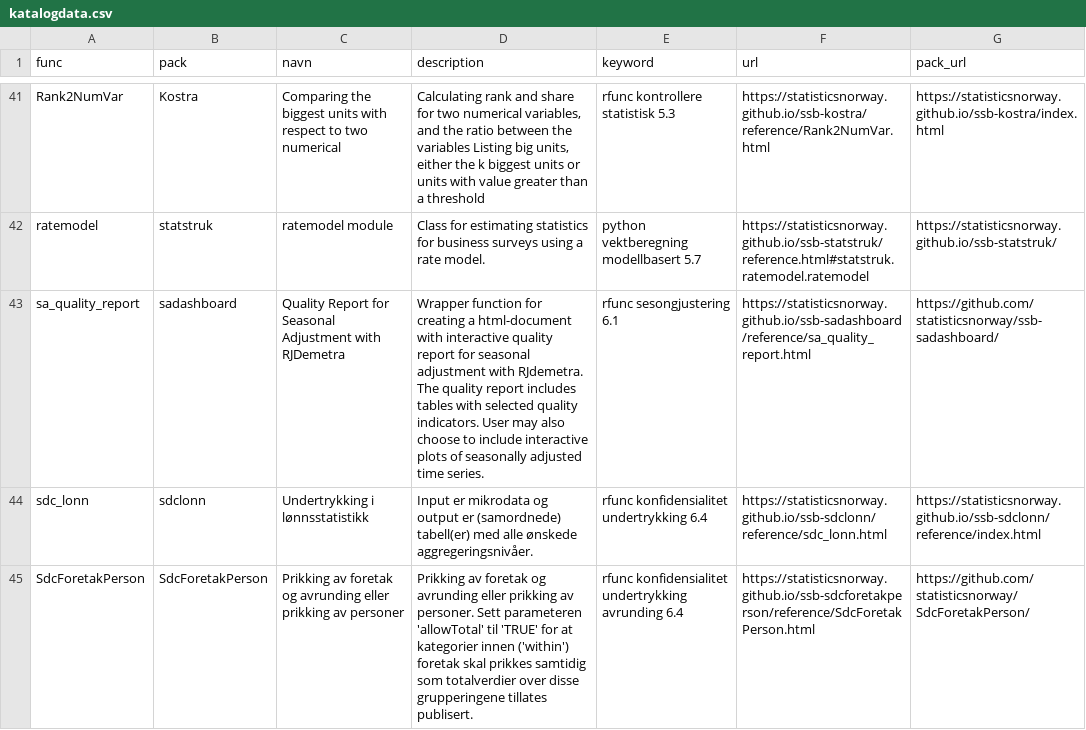
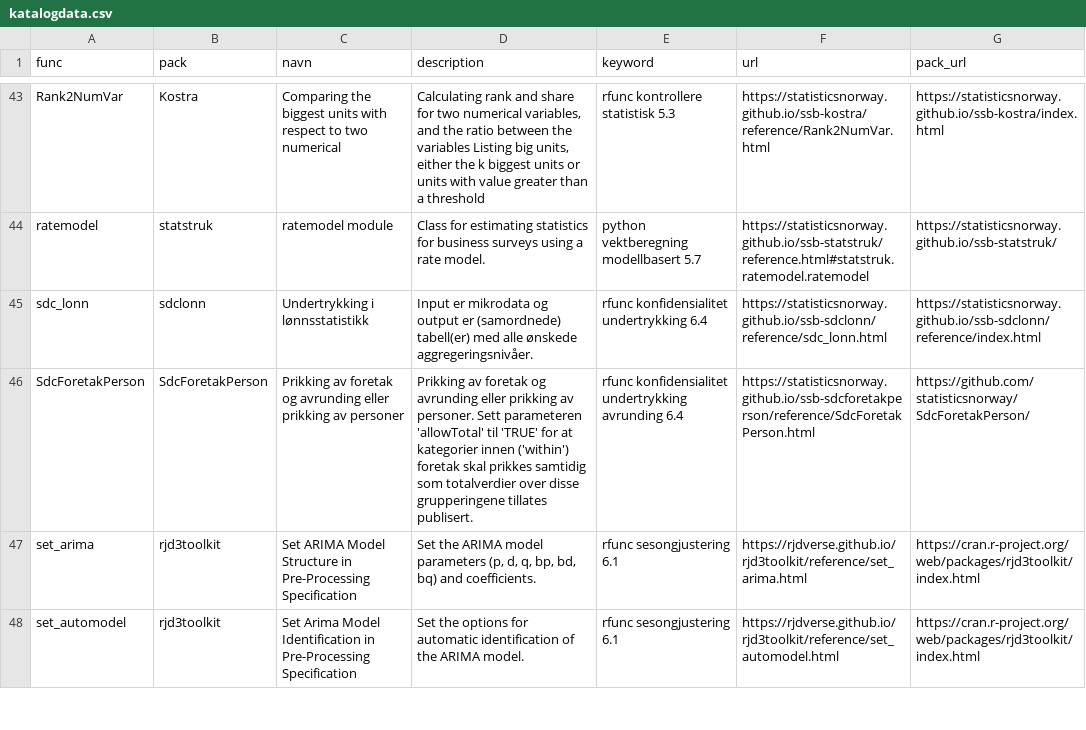
Before and after one commit to statisticsnorway/ssb-metodebiblioteket, a CSV file: data/katalogdata.csv, drawn as a sheet; only a part is shown, gaps mark what is left out; the diff covers the shown part only.

Commit message:
Oppdater sesongjusteringsfunksjoner og side til JDemetra+ 3.X

```diff
--- a/data/katalogdata.csv
+++ b/data/katalogdata.csv
@@ -42,4 +44,5 @@
 "ratemodel","statstruk","ratemodel module","Class for estimating statistics for business surveys using a rate model.","python vektberegning modellbasert 5.7","https://statisticsnorway.github.io/ssb-statstruk/reference.html#statstruk.ratemodel.ratemodel","https://statisticsnorway.github.io/ssb-statstruk/"
-"sa_quality_report","sadashboard","Quality Report for Seasonal Adjustment with RJDemetra","Wrapper function for creating a html-document with interactive quality report for seasonal adjustment with RJdemetra. The quality report includes tables with selected quality indicators. User may also choose to include interactive plots of seasonally adjusted time series.","rfunc sesongjustering 6.1","https://statisticsnorway.github.io/ssb-sadashboard/reference/sa_quality_report.html","https://github.com/statisticsnorway/ssb-sadashboard/"
 "sdc_lonn","sdclonn","Undertrykking i lønnsstatistikk","Input er mikrodata og output er (samordnede) tabell(er) med alle ønskede aggregeringsnivåer.","rfunc konfidensialitet undertrykking 6.4","https://statisticsnorway.github.io/ssb-sdclonn/reference/sdc_lonn.html","https://statisticsnorway.github.io/ssb-sdclonn/reference/index.html"
 "SdcForetakPerson","SdcForetakPerson","Prikking av foretak og avrunding eller prikking av personer","Prikking av foretak og avrunding eller prikking av personer. Sett parameteren 'allowTotal' til 'TRUE' for at kategorier innen ('within') foretak skal prikkes samtidig som totalverdier over disse grupperingene tillates publisert.","rfunc konfidensialitet undertrykking avrunding 6.4","https://statisticsnorway.github.io/ssb-sdcforetakperson/reference/SdcForetakPerson.html","https://github.com/statisticsnorway/SdcForetakPerson/"
+"set_arima","rjd3toolkit","Set ARIMA Model Structure in Pre-Processing Specification","Set the ARIMA model parameters (p, d, q, bp, bd, bq) and coefficients.","rfunc sesongjustering 6.1","https://rjdverse.github.io/rjd3toolkit/reference/set_arima.html","https://cran.r-project.org/web/packages/rjd3toolkit/index.html"
+"set_automodel","rjd3toolkit","Set Arima Model Identification in Pre-Processing Specification","Set the options for automatic identification of the ARIMA model.","rfunc sesongjustering 6.1","https://rjdverse.github.io/rjd3toolkit/reference/set_automodel.html","https://cran.r-project.org/web/packages/rjd3toolkit/index.html"
```
Also changed, not shown: 7 added rows, 3 removed rows and 29 edited cells elsewhere in this file, 13 other files.
